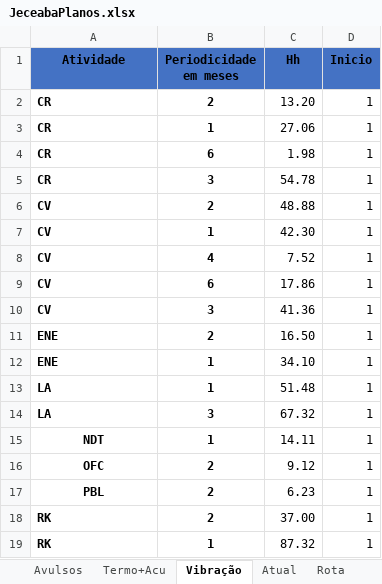
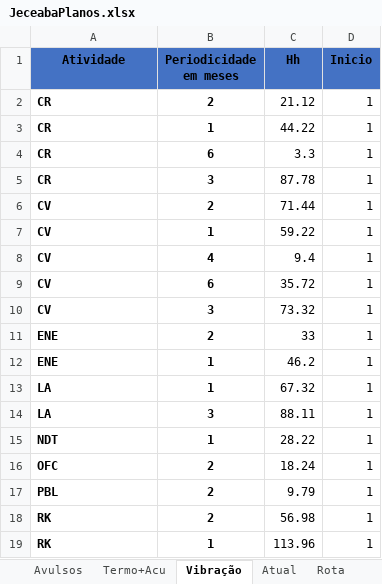
Before and after one commit to SamuelWas/loltimers, an Excel workbook: JeceabaPlanos.xlsx, sheet Vibração, drawn as a sheet; values as stored, in another font and other column widths than the file's, no borders; removed rows and columns are numbered as before the commit, all else as after; the diff names each change by its address in the sheet, - before the commit and + after, or states it on an @@ line.

Commit message:
Add files via upload

```diff
--- a/JeceabaPlanos.xlsx (sheet Vibração)
+++ b/JeceabaPlanos.xlsx (sheet Vibração)
-C2 (Hh): 13.20
+C2 (Hh): 21.12
-C3 (Hh): 27.06
+C3 (Hh): 44.22
-C4 (Hh): 1.98
+C4 (Hh): 3.3
-C5 (Hh): 54.78
+C5 (Hh): 87.78
-C6 (Hh): 48.88
+C6 (Hh): 71.44
-C7 (Hh): 42.30
+C7 (Hh): 59.22
-C8 (Hh): 7.52
+C8 (Hh): 9.4
-C9 (Hh): 17.86
+C9 (Hh): 35.72
-C10 (Hh): 41.36
+C10 (Hh): 73.32
-C11 (Hh): 16.50
+C11 (Hh): 33
-C12 (Hh): 34.10
+C12 (Hh): 46.2
-row 13: LA | 1 | 51.48 | 1
-B13 (Periodicidade em meses): 3
+B13 (Periodicidade em meses): 1
+row 14: LA | 3 | 88.11 | 1
-A15:A17 alignment: center
+A15:A17 alignment: left
-C15 (Hh): 14.11
+C15 (Hh): 28.22
-C16 (Hh): 9.12
+C16 (Hh): 18.24
-C17 (Hh): 6.23
+C17 (Hh): 9.79
-C18 (Hh): 37.00
+C18 (Hh): 56.98
-C19 (Hh): 87.32
+C19 (Hh): 113.96
```
